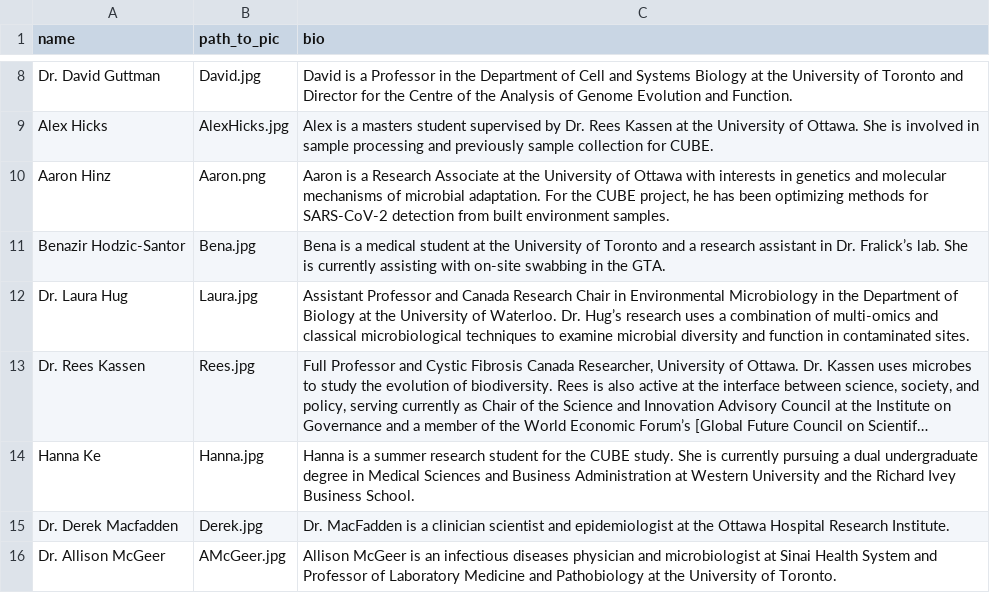
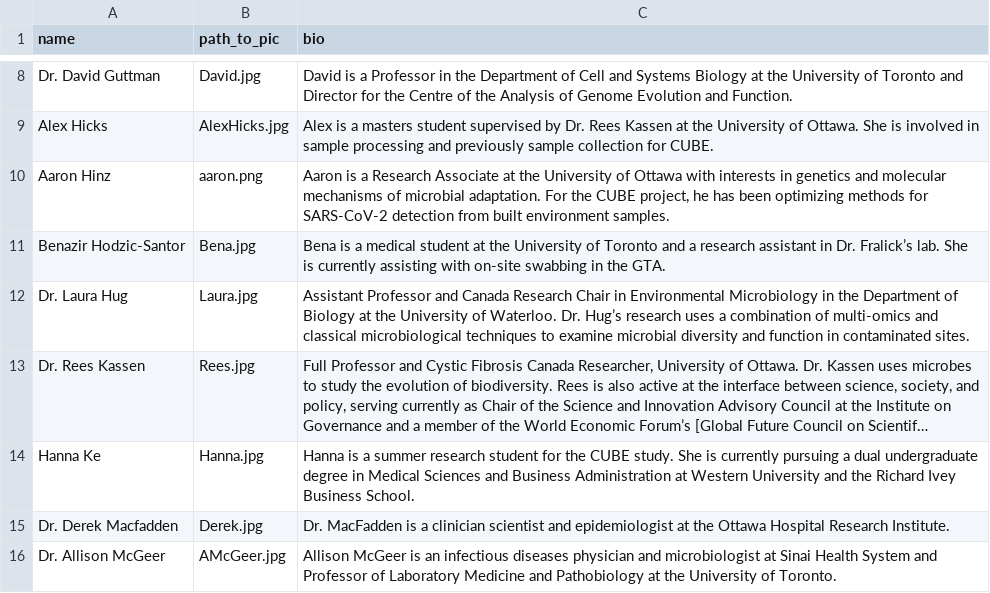
Before and after one commit to CUBE-Ontario/CUBE-Ontario.github.io, a TSV file: data/team_profiles.tsv, drawn as a sheet; only a part is shown, gaps mark what is left out; long unchanged cells end in ….

Commit message:
see if this gets Aaron's photo to load

```diff
--- a/data/team_profiles.tsv
+++ b/data/team_profiles.tsv
@@ -9,3 +9,3 @@ Dr. David Guttman	David.jpg	David is a Professor in the Department of Cell and S
 Alex Hicks	AlexHicks.jpg	Alex is a masters student supervised by Dr. Rees Kassen at the University of Ottawa. She is involved in sample processing and previously sample collection for CUBE.
-Aaron Hinz	Aaron.png	Aaron is a Research Associate at the University of Ottawa with interests in genetics and molecular mechanisms of microbial adaptation. For the CUBE project, he has been optimizing methods for SARS-CoV-2 detection from built environment samples.
+Aaron Hinz	aaron.png	Aaron is a Research Associate at the University of Ottawa with interests in genetics and molecular mechanisms of microbial adaptation. For the CUBE project, he has been optimizing methods for SARS-CoV-2 detection from built environment samples.
 Benazir Hodzic-Santor	Bena.jpg	Bena is a medical student at the University of Toronto and a research assistant in Dr. Fralick’s lab. She is currently assisting with on-site swabbing in the GTA.
```
